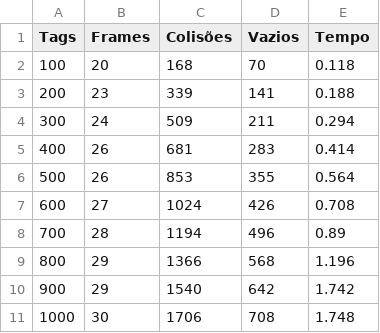
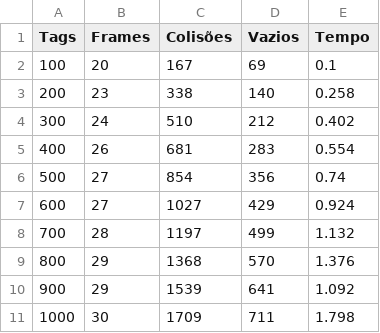
Before and after one commit to arineto/SiscomRFID, a CSV file: LowerBound.csv, drawn as a sheet.

```diff
--- a/LowerBound.csv
+++ b/LowerBound.csv
@@ -1,11 +1,11 @@
 Tags,Frames,Colisões,Vazios,Tempo
-100,20,168,70,0.118
-200,23,339,141,0.188
-300,24,509,211,0.294
-400,26,681,283,0.414
-500,26,853,355,0.564
-600,27,1024,426,0.708
-700,28,1194,496,0.89
-800,29,1366,568,1.196
-900,29,1540,642,1.742
-1000,30,1706,708,1.748
+100,20,167,69,0.1
+200,23,338,140,0.258
+300,24,510,212,0.402
+400,26,681,283,0.554
+500,27,854,356,0.74
+600,27,1027,429,0.924
+700,28,1197,499,1.132
+800,29,1368,570,1.376
+900,29,1539,641,1.092
+1000,30,1709,711,1.798
```
Also changed, not shown: EomLee.csv, 9 other files.
